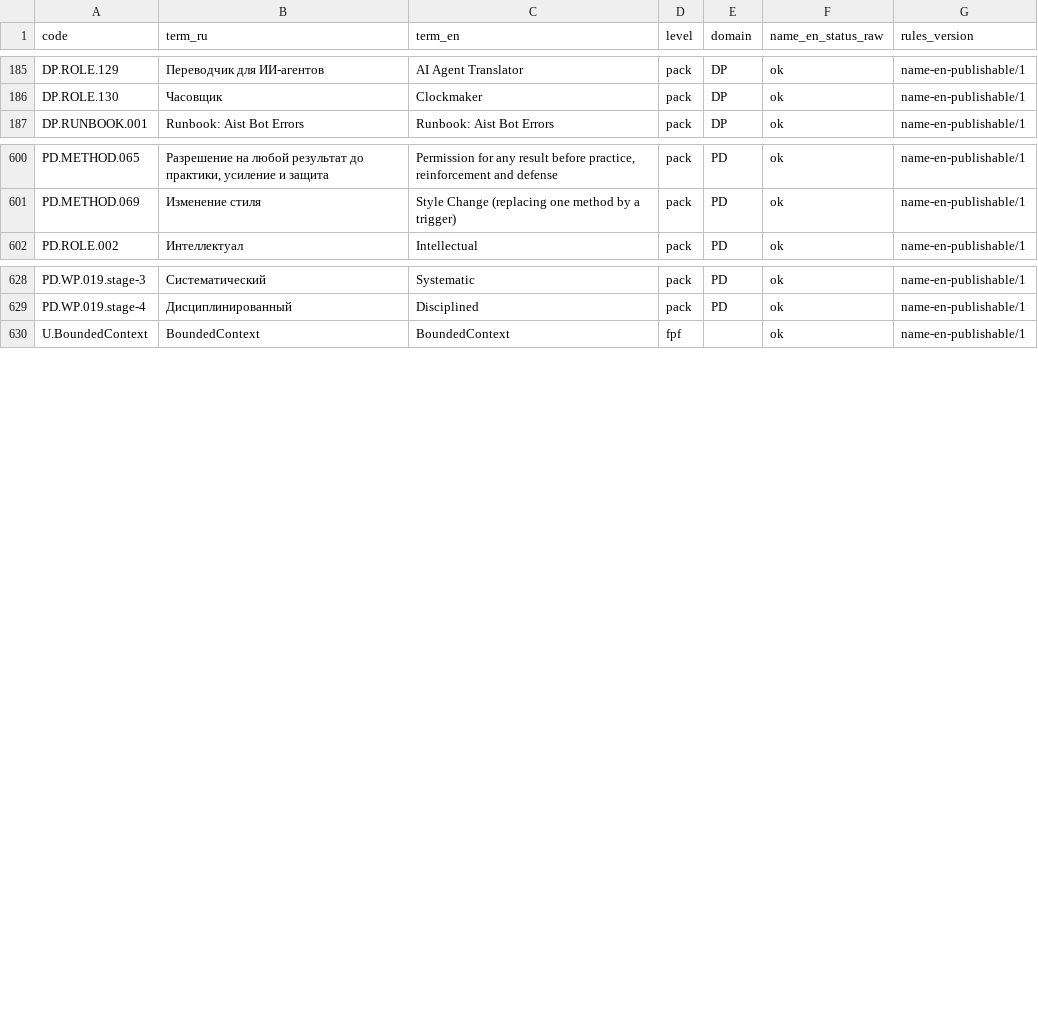
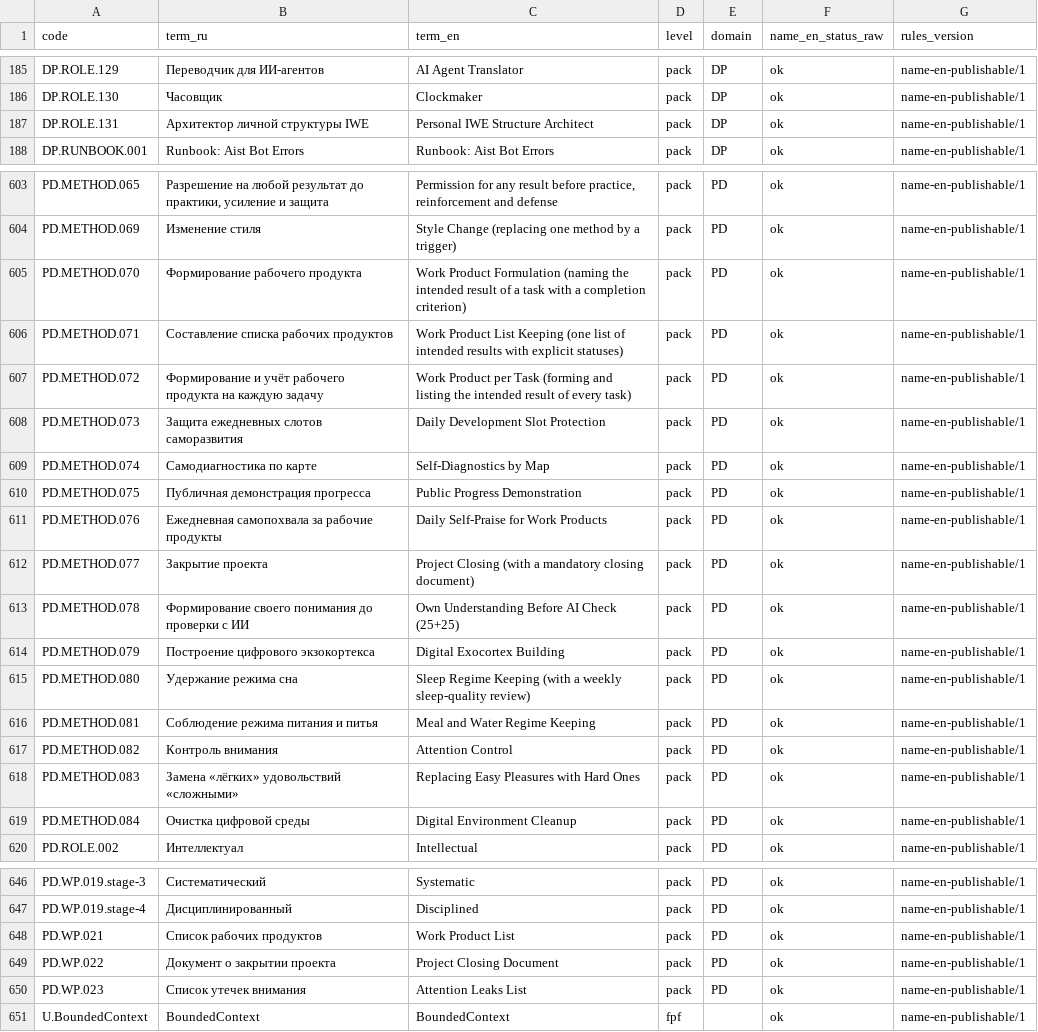
Before and after one commit to TserenTserenov/FMT-exocortex-template, a CSV file: translation/glossary-snapshot.csv, drawn as a sheet; only a part is shown, gaps mark what is left out; the diff covers the shown part only.

```diff
--- a/translation/glossary-snapshot.csv
+++ b/translation/glossary-snapshot.csv
@@ -186,2 +186,3 @@ DP.ROLE.129,Переводчик для ИИ-агентов,AI Agent Translator,
 DP.ROLE.130,Часовщик,Clockmaker,pack,DP,ok,name-en-publishable/1
+DP.ROLE.131,Архитектор личной структуры IWE,Personal IWE Structure Architect,pack,DP,ok,name-en-publishable/1
 DP.RUNBOOK.001,Runbook: Aist Bot Errors,Runbook: Aist Bot Errors,pack,DP,ok,name-en-publishable/1
@@ -601,2 +604,17 @@ PD.METHOD.065,"Разрешение на любой результат до пр
 PD.METHOD.069,Изменение стиля,Style Change (replacing one method by a trigger),pack,PD,ok,name-en-publishable/1
+PD.METHOD.070,Формирование рабочего продукта,Work Product Formulation (naming the intended result of a task with a completion criterion),pack,PD,ok,name-en-publishable/1
+PD.METHOD.071,Составление списка рабочих продуктов,Work Product List Keeping (one list of intended results with explicit statuses),pack,PD,ok,name-en-publishable/1
+PD.METHOD.072,Формирование и учёт рабочего продукта на каждую задачу,Work Product per Task (forming and listing the intended result of every task),pack,PD,ok,name-en-publishable/1
+PD.METHOD.073,Защита ежедневных слотов саморазвития,Daily Development Slot Protection,pack,PD,ok,name-en-publishable/1
+PD.METHOD.074,Самодиагностика по карте,Self-Diagnostics by Map,pack,PD,ok,name-en-publishable/1
+PD.METHOD.075,Публичная демонстрация прогресса,Public Progress Demonstration,pack,PD,ok,name-en-publishable/1
+PD.METHOD.076,Ежедневная самопохвала за рабочие продукты,Daily Self-Praise for Work Products,pack,PD,ok,name-en-publishable/1
+PD.METHOD.077,Закрытие проекта,Project Closing (with a mandatory closing document),pack,PD,ok,name-en-publishable/1
+PD.METHOD.078,Формирование своего понимания до проверки с ИИ,Own Understanding Before AI Check (25+25),pack,PD,ok,name-en-publishable/1
+PD.METHOD.079,Построение цифрового экзокортекса,Digital Exocortex Building,pack,PD,ok,name-en-publishable/1
+PD.METHOD.080,Удержание режима сна,Sleep Regime Keeping (with a weekly sleep-quality review),pack,PD,ok,name-en-publishable/1
+PD.METHOD.081,Соблюдение режима питания и питья,Meal and Water Regime Keeping,pack,PD,ok,name-en-publishable/1
+PD.METHOD.082,Контроль внимания,Attention Control,pack,PD,ok,name-en-publishable/1
+PD.METHOD.083,Замена «лёгких» удовольствий «сложными»,Replacing Easy Pleasures with Hard Ones,pack,PD,ok,name-en-publishable/1
+PD.METHOD.084,Очистка цифровой среды,Digital Environment Cleanup,pack,PD,ok,name-en-publishable/1
 PD.ROLE.002,Интеллектуал,Intellectual,pack,PD,ok,name-en-publishable/1
@@ -629,2 +647,5 @@ PD.WP.019.stage-3,Систематический,Systematic,pack,PD,ok,name-en-p
 PD.WP.019.stage-4,Дисциплинированный,Disciplined,pack,PD,ok,name-en-publishable/1
+PD.WP.021,Список рабочих продуктов,Work Product List,pack,PD,ok,name-en-publishable/1
+PD.WP.022,Документ о закрытии проекта,Project Closing Document,pack,PD,ok,name-en-publishable/1
+PD.WP.023,Список утечек внимания,Attention Leaks List,pack,PD,ok,name-en-publishable/1
 U.BoundedContext,BoundedContext,BoundedContext,fpf,,ok,name-en-publishable/1
```
Also changed, not shown: 2 added rows elsewhere in this file, 1 other file.
